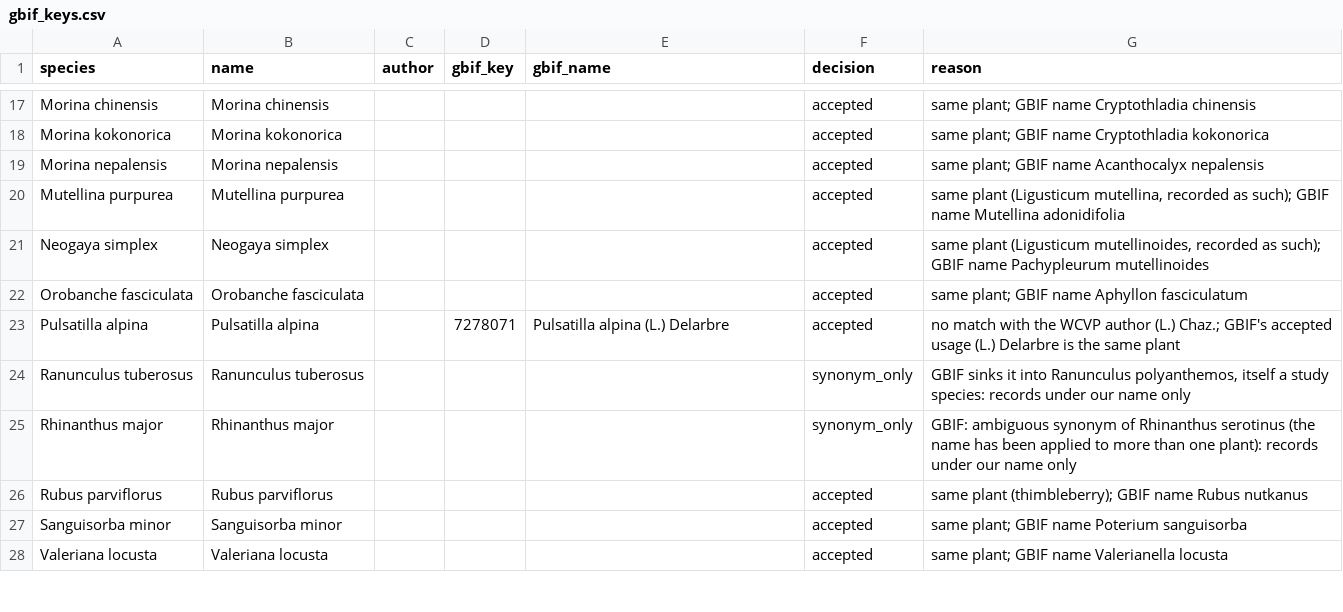
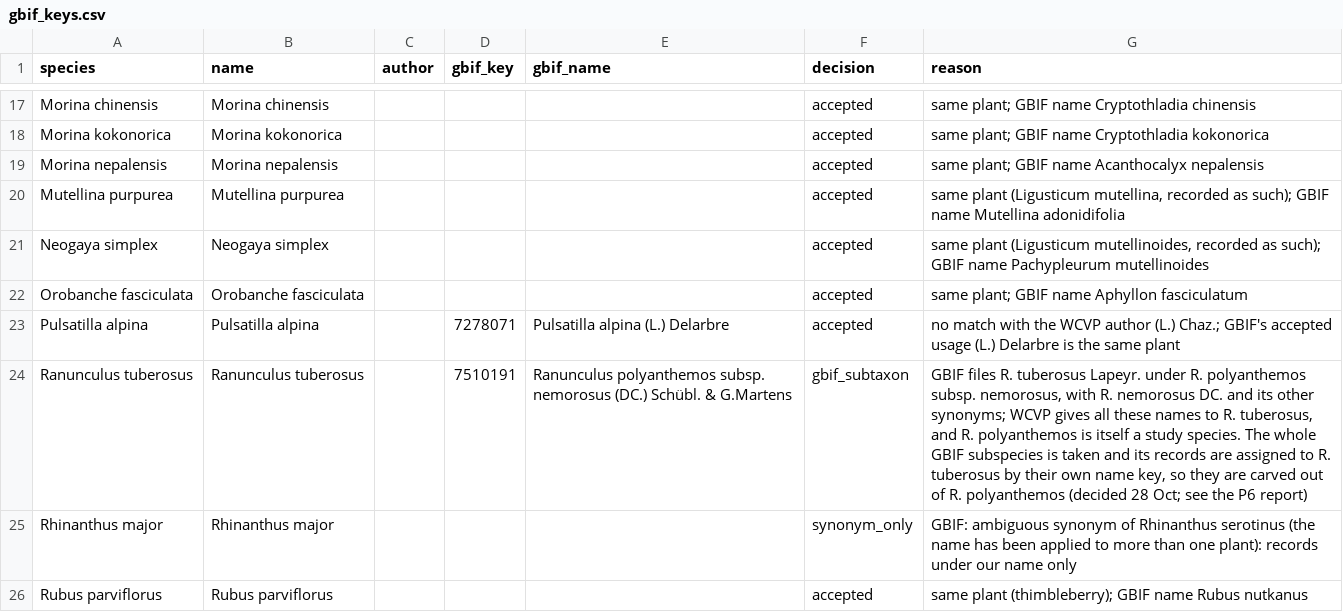
Before and after one commit to billurbektas/TransPlant_winners_losers, a CSV file: prep/config/gbif_keys.csv, drawn as a sheet; only a part is shown, gaps mark what is left out; the shorter side is filled out with more unchanged rows; the diff names each change by its address in the sheet, - before the commit and + after, or states it on an @@ line.

Commit message:
P6: Ranunculus tuberosus takes GBIF's R. polyanthemos subsp. nemorosus with every name filed under it (gbif_subtaxon, decided 28 Oct), carved out of R. polyanthemos; GBIF calls retried; country counts cached per key

```diff
--- a/prep/config/gbif_keys.csv
+++ b/prep/config/gbif_keys.csv
-D24 (gbif_key): (empty)
+D24 (gbif_key): 7510191
-E24 (gbif_name): (empty)
+E24 (gbif_name): Ranunculus polyanthemos subsp. nemorosus (DC.) Schübl. & G.Martens
-F24 (decision): synonym_only
+F24 (decision): gbif_subtaxon
-G24 (reason): GBIF sinks it into Ranunculus polyanthemos, itself a study species: records under our name only
+G24 (reason): GBIF files R. tuberosus Lapeyr. under R. polyanthemos subsp. nemorosus, with R. nemorosus DC. and its other synonyms; WCVP gives all these names to R. tuberosus, and R. polyanthemos is itself a study species. The whole GBIF subspecies is taken and its records are assigned to R. tuberosus by their own name key, so they are carved out of R. polyanthemos (decided 28 Oct; see the P6 report)
```
Also changed, not shown: 2 other files.
